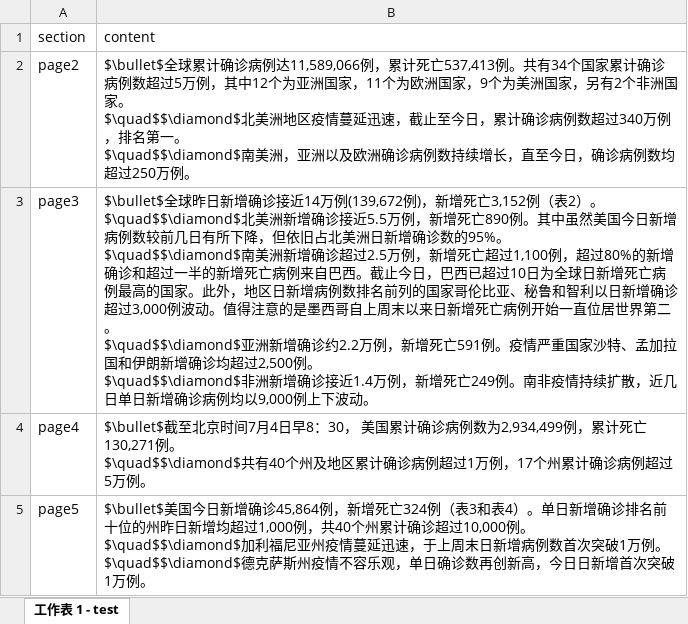
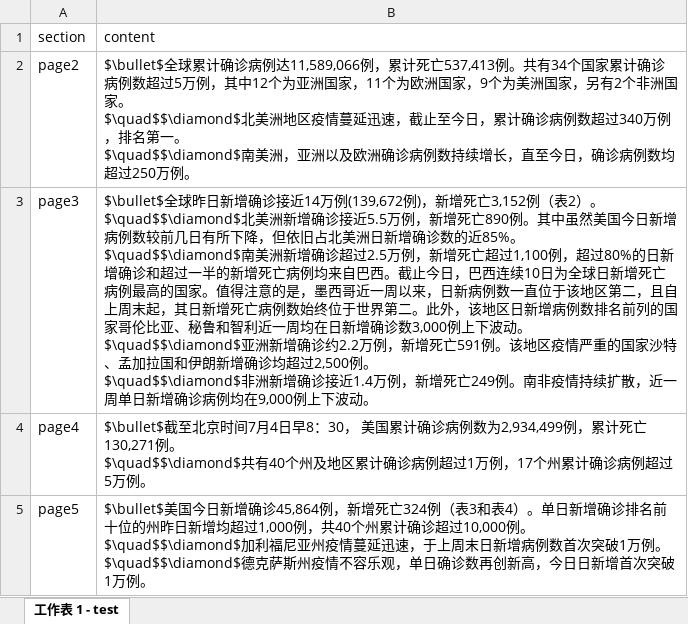
Before and after one commit to US-China-Health-Summit/DailyReport, an Excel workbook: RMD/input/insight.xlsx, sheet 工作表 1 - test, drawn as a sheet; values as stored, in another font and other column widths than the file's, no borders; charts and pictures not drawn; ↵ is a line break in a cell; the diff names each change by its address in the sheet, - before the commit and + after, or states it on an @@ line.

```diff
--- a/RMD/input/insight.xlsx (sheet 工作表 1 - test)
+++ b/RMD/input/insight.xlsx (sheet 工作表 1 - test)
-B3 (content): …确诊数的95%。 ↵ $\quad$$\diamond$南美洲新增确诊超过2.5万例，新增死亡超过1,100例，超过80%的新增确诊和超过一半的新增死亡病例来自巴西。截止今日，巴西已超过10日为全球日新增死亡病例最高的国家。此外，地区日新增病例数排名前列的国家哥伦比亚、秘鲁和智利以日新增确诊超过3,000例波动。值得注意的是墨西哥自上周末以来日新增死亡病例开始一直位居世界第二。 ↵ $\quad$$\diamond$亚洲新增确诊约2.2万例，新增死亡591例。疫情严重国家沙特、孟加拉国和伊朗新增确诊均超过2,500例。 ↵ $\quad$$\diamond$非洲新增确诊接近1.4万例，新增死亡249例。南非疫情持续扩散，近几日单日新增确诊病例均以9,000例上下…
+B3 (content): …确诊数的近85%。 ↵ $\quad$$\diamond$南美洲新增确诊超过2.5万例，新增死亡超过1,100例，超过80%的日新增确诊和超过一半的新增死亡病例均来自巴西。截止今日，巴西连续10日为全球日新增死亡病例最高的国家。值得注意的是，墨西哥近一周以来，日新病例数一直位于该地区第二，且自上周末起，其日新增死亡病例数始终位于世界第二。此外，该地区日新增病例数排名前列的国家哥伦比亚、秘鲁和智利近一周均在日新增确诊数3,000例上下波动。 ↵ $\quad$$\diamond$亚洲新增确诊约2.2万例，新增死亡591例。该地区疫情严重的国家沙特、孟加拉国和伊朗新增确诊均超过2,500例。 ↵ $\quad$$\diamond$非洲新增确诊接近1.4万例，新增死亡249例。南非疫情持续扩散，近一周单日新增确诊病例均在9,000例上下…
```
Also changed, not shown: charts or pictures, RMD/input/module3.xlsx, RMD/input/news.xlsx, 12 other files.
